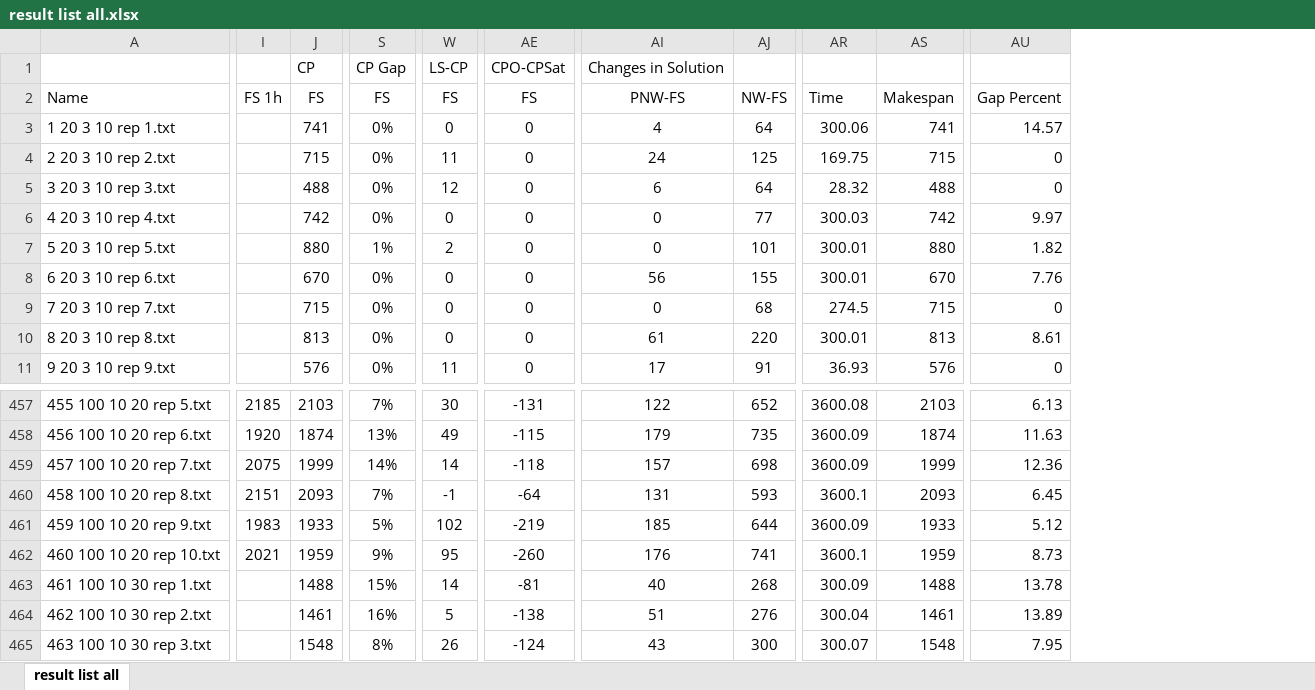
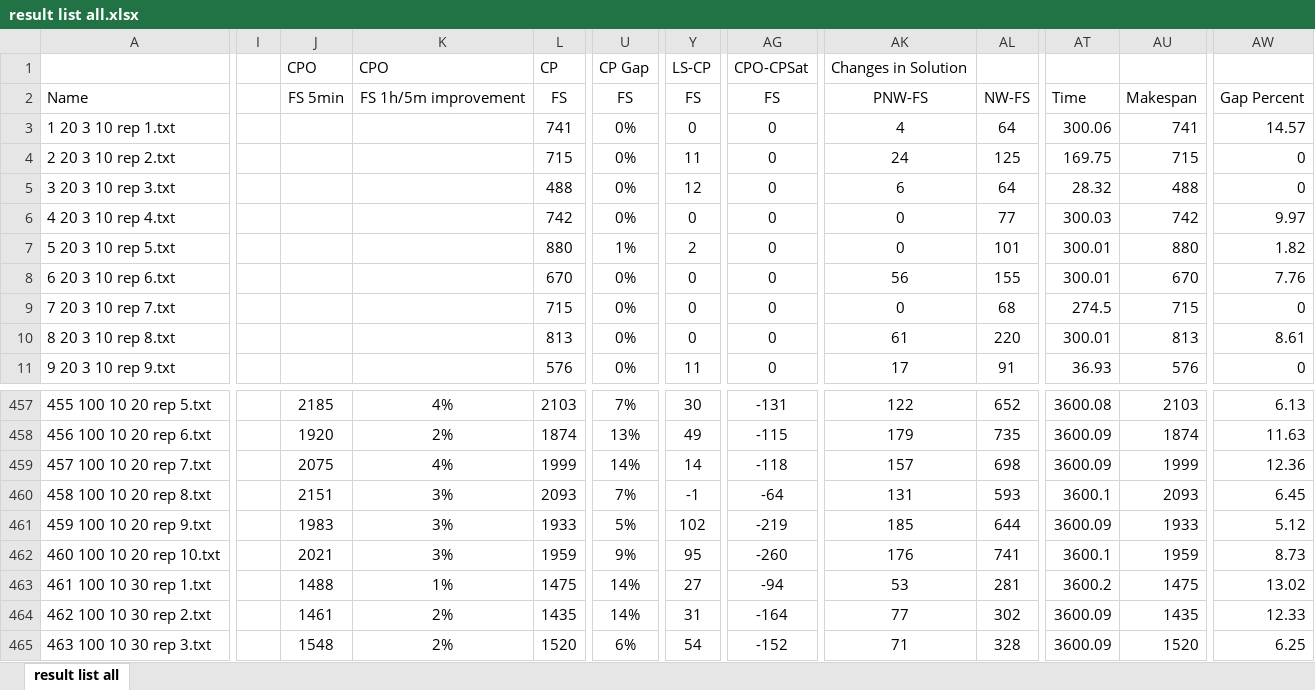
Before and after one commit to hsimonis/schedulingtraining, an Excel workbook: demonstrator/tbischeduling/reports/result list all.xlsx, sheet result list all, drawn as a sheet; only a part is shown, gaps mark what is left out; values as stored, in another font and other column widths than the file's, no borders; conditional formats not drawn; removed rows and columns are numbered as before the commit, all else as after; the diff covers the shown part only; the diff names each change by its address in the sheet, - before the commit and + after, or states it on an @@ line.

```diff
--- a/demonstrator/tbischeduling/reports/result list all.xlsx (sheet result list all)
+++ b/demonstrator/tbischeduling/reports/result list all.xlsx (sheet result list all)
-column I, row 2: FS 1h; rows 457-462: 2185 | 1920 | 2075 | 2151 | 1983 | 2021
+column I, empty
+column J, rows 1-2: CPO | FS 5min; rows 457-465: 2185 | 1920 | 2075 | 2151 | 1983 | 2021 | 1488 | 1461 | 1548
+column K, rows 1-2: CPO | FS 1h/5m improvement; rows 457-465: 4% | 2% | 4% | 3% | 3% | 3% | 1% | 2% | 2%
-L463: 1488
+L463: 1475
-U463: 15%
+U463: 14%
-Y463: 14
+Y463: 27
-AG463: -81
+AG463: -94
-AK463: 40
+AK463: 53
-AL463: 268
+AL463: 281
-AT463: 300.09
+AT463: 3600.2
-AU463: 1488
+AU463: 1475
-AW463: 13.78
+AW463: 13.02
-L464: 1461
+L464: 1435
-U464: 16%
+U464: 14%
-Y464: 5
+Y464: 31
-AG464: -138
+AG464: -164
-AK464: 51
+AK464: 77
-AL464: 276
+AL464: 302
-AT464: 300.04
+AT464: 3600.09
-AU464: 1461
+AU464: 1435
-AW464: 13.89
+AW464: 12.33
-L465: 1548
+L465: 1520
-U465: 8%
+U465: 6%
-Y465: 26
+Y465: 54
-AG465: -124
+AG465: -152
-AK465: 43
+AK465: 71
-AL465: 300
+AL465: 328
-AT465: 300.07
+AT465: 3600.09
-AU465: 1548
+AU465: 1520
-AW465: 7.95
+AW465: 6.25
```
Also changed, not shown: 247 edited cells elsewhere in this sheet, formulas that keep their value, 13 other files.
